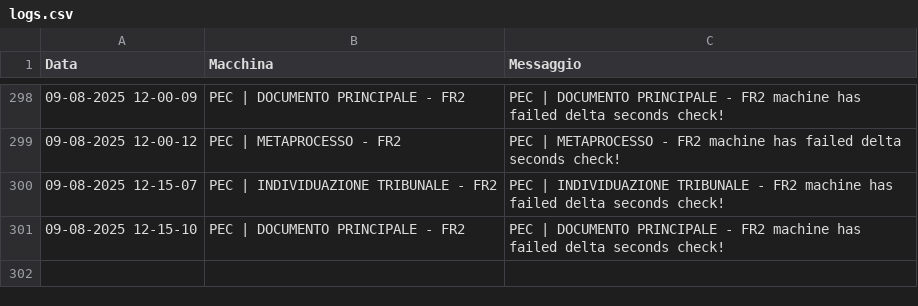
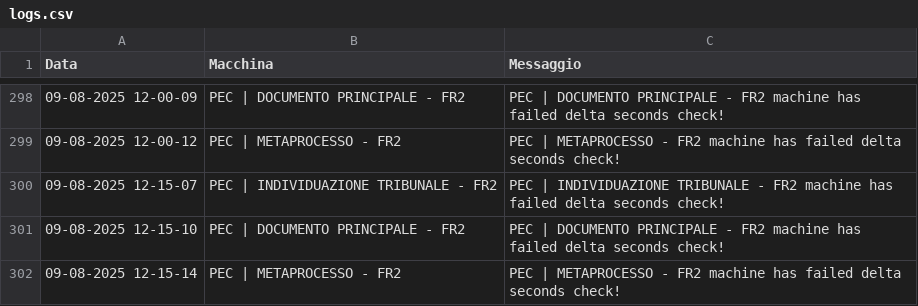
Before and after one commit to TestPowerAutomate/testAlert, a CSV file: logs.csv, drawn as a sheet; only a part is shown, gaps mark what is left out.

Commit message:
Service Down: PEC | METAPROCESSO - FR2

```diff
--- a/logs.csv
+++ b/logs.csv
@@ -301 +301,2 @@
 09-08-2025 12-15-10,PEC | DOCUMENTO PRINCIPALE - FR2,PEC | DOCUMENTO PRINCIPALE - FR2 machine has failed delta seconds check!
+09-08-2025 12-15-14,PEC | METAPROCESSO - FR2,PEC | METAPROCESSO - FR2 machine has failed delta seconds check!
```
